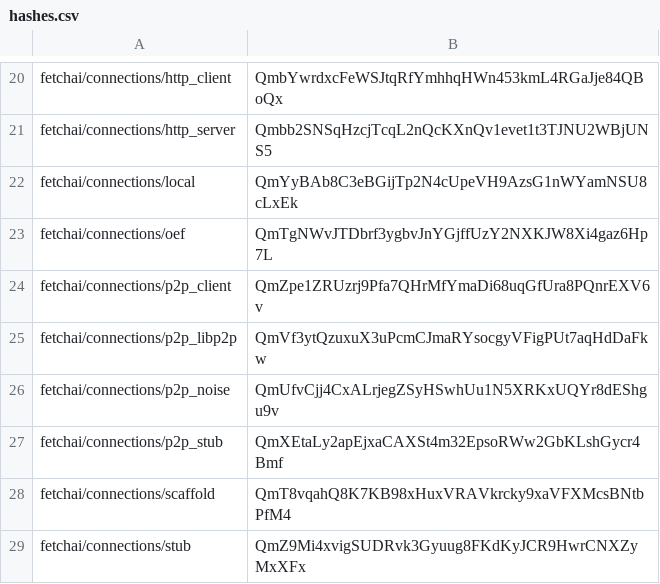
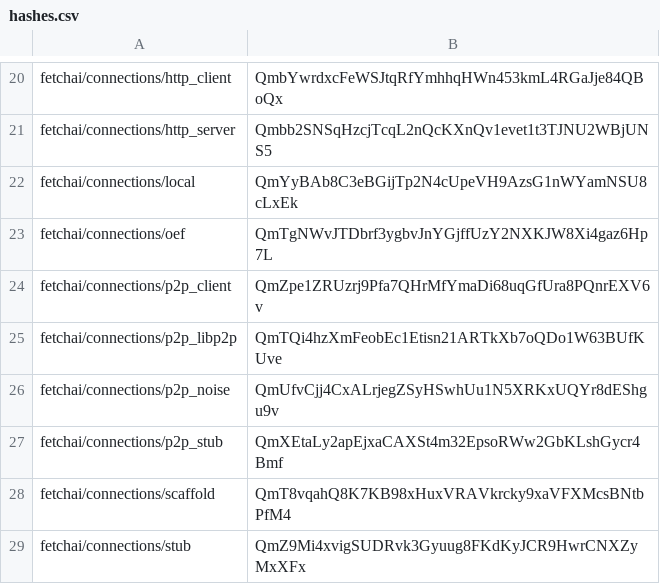
Before and after one commit to fetchai/agents-aea, a CSV file: packages/hashes.csv, drawn as a sheet; only a part is shown, gaps mark what is left out.

Commit message:
Fix hashes.csv

```diff
--- a/packages/hashes.csv
+++ b/packages/hashes.csv
@@ -24,3 +24,3 @@ fetchai/connections/oef,QmTgNWvJTDbrf3ygbvJnYGjffUzY2NXKJW8Xi4gaz6Hp7L
 fetchai/connections/p2p_client,QmZpe1ZRUzrj9Pfa7QHrMfYmaDi68uqGfUra8PQnrEXV6v
-fetchai/connections/p2p_libp2p,QmVf3ytQzuxuX3uPcmCJmaRYsocgyVFigPUt7aqHdDaFkw
+fetchai/connections/p2p_libp2p,QmTQi4hzXmFeobEc1Etisn21ARTkXb7oQDo1W63BUfKUve
 fetchai/connections/p2p_noise,QmUfvCjj4CxALrjegZSyHSwhUu1N5XRKxUQYr8dEShgu9v
```
Also changed, not shown: 1 other file.
